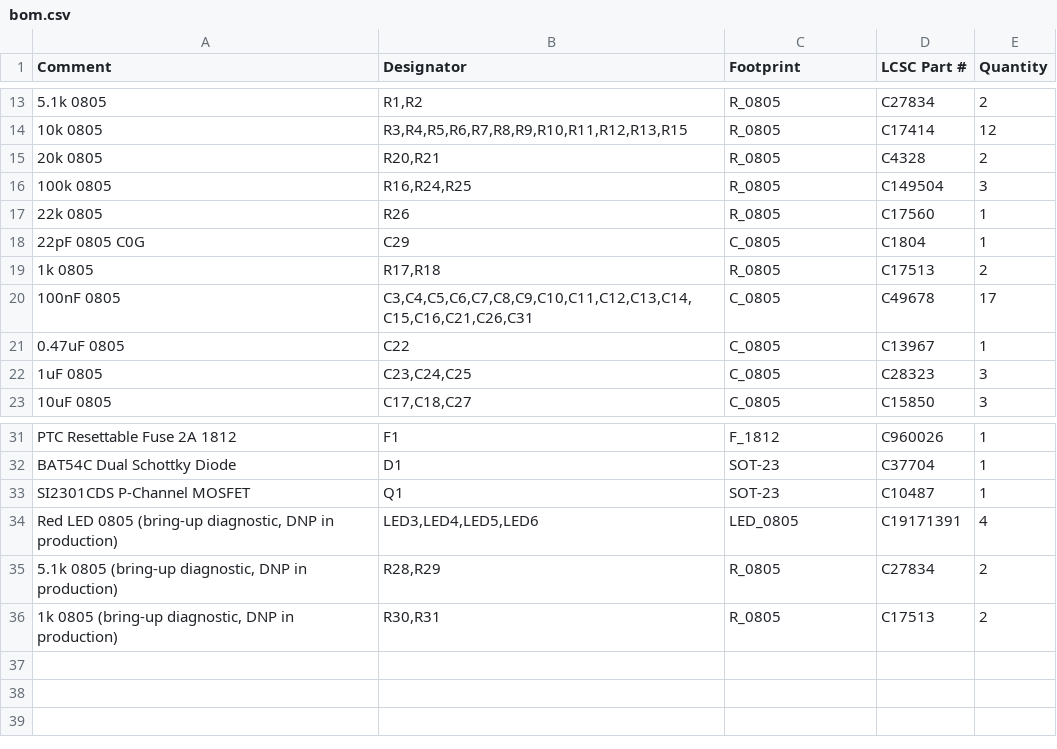
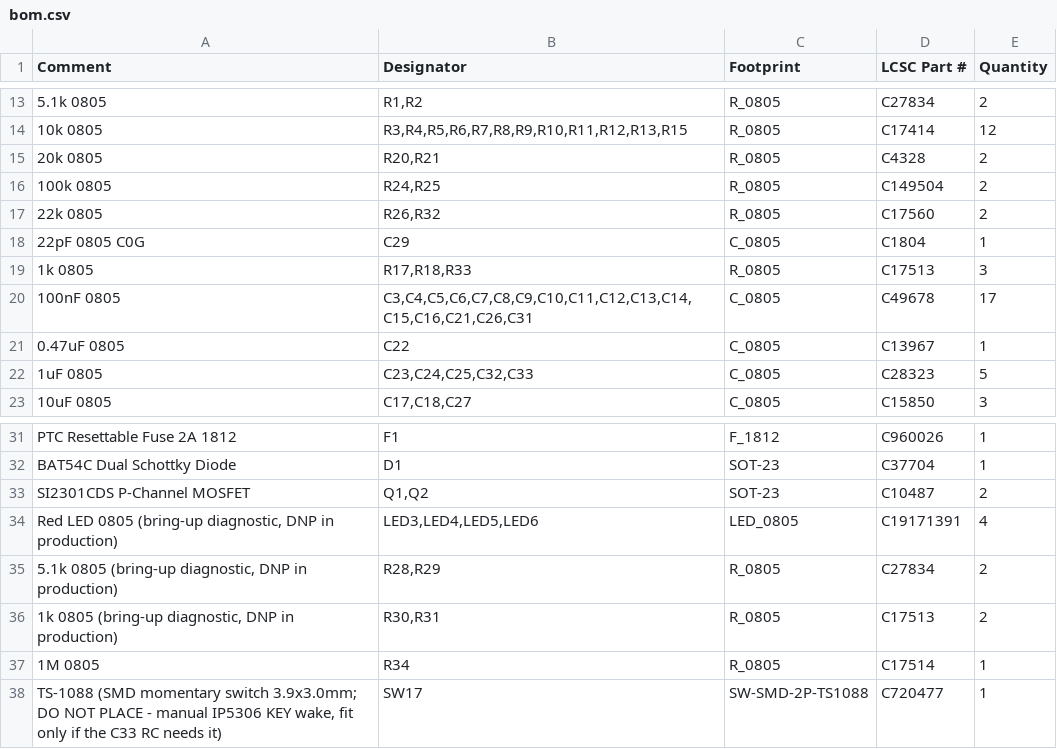
Before and after one commit to pjcau/esp32-emu-turbo, a CSV file: release_jlcpcb/jlcpcb/bom.csv, drawn as a sheet; only a part is shown, gaps mark what is left out; the diff names each change by its address in the sheet, - before the commit and + after, or states it on an @@ line.

```diff
--- a/release_jlcpcb/jlcpcb/bom.csv
+++ b/release_jlcpcb/jlcpcb/bom.csv
-B16 (Designator): R16,R24,R25
+B16 (Designator): R24,R25
-E16 (Quantity): 3
+E16 (Quantity): 2
-B17 (Designator): R26
+B17 (Designator): R26,R32
-E17 (Quantity): 1
+E17 (Quantity): 2
-B19 (Designator): R17,R18
+B19 (Designator): R17,R18,R33
-E19 (Quantity): 2
+E19 (Quantity): 3
-B22 (Designator): C23,C24,C25
+B22 (Designator): C23,C24,C25,C32,C33
-E22 (Quantity): 3
+E22 (Quantity): 5
-B33 (Designator): Q1
+B33 (Designator): Q1,Q2
-E33 (Quantity): 1
+E33 (Quantity): 2
+row 37: 1M 0805 | R34 | R_0805 | C17514 | 1
+row 38: TS-1088 (SMD momentary switch 3.9x3.0mm; DO NOT PLACE - manual IP5306 KEY wake, fit only if the C33 RC needs it) | SW17 | SW-SMD-2P-TS1088 | C720477 | 1
```
Also changed, not shown: hardware/kicad/jlcpcb/bom.csv, release_jlcpcb/bom.csv, 20 other files.
